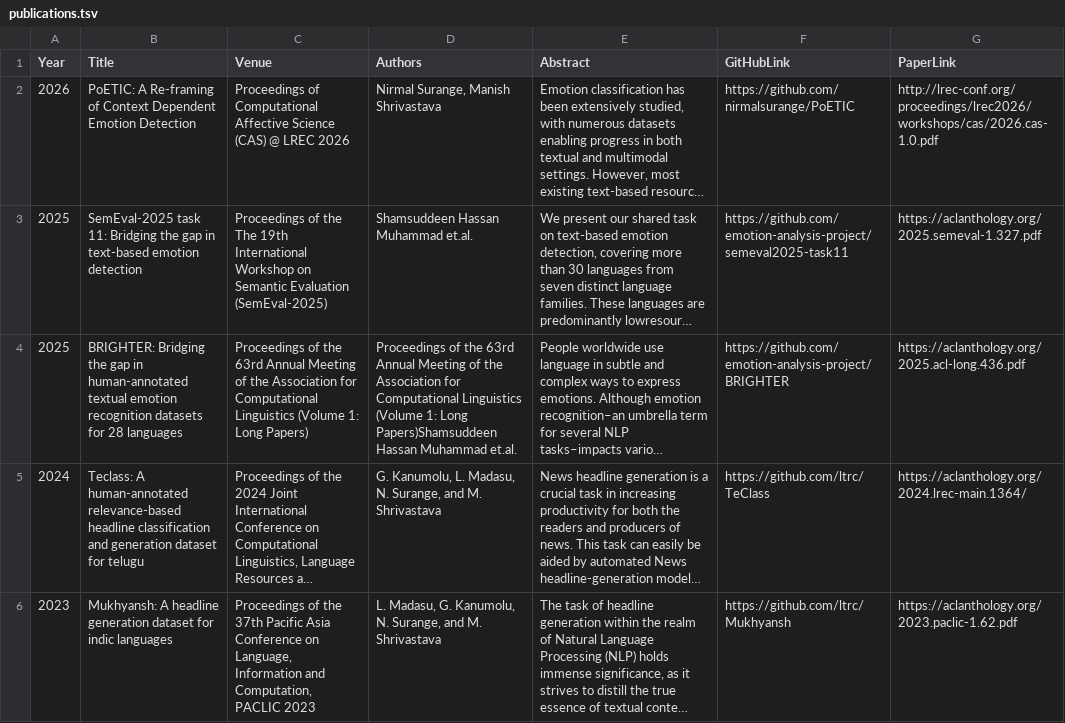
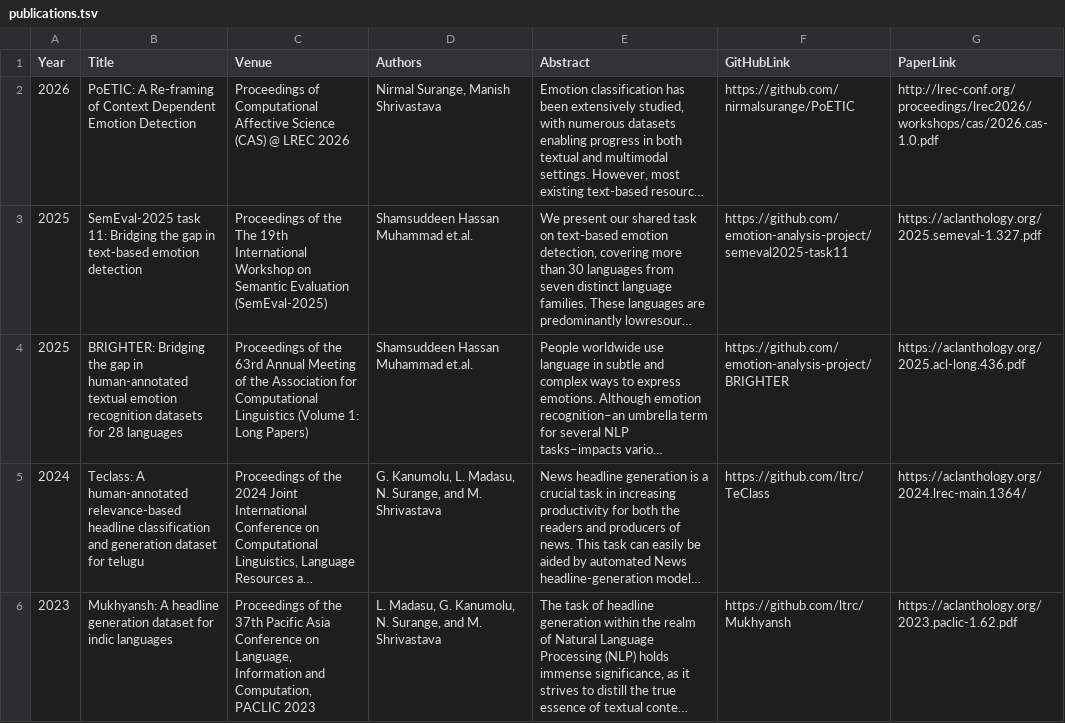
Before and after one commit to nirmalsurange/nirmalsurange.github.io, a TSV file: data/publications.tsv, drawn as a sheet; only a part is shown; long unchanged cells end in …; the diff names each change by its address in the sheet, - before the commit and + after, or states it on an @@ line.

Commit message:
updated pub-list

```diff
--- a/data/publications.tsv
+++ b/data/publications.tsv
-D4 (Authors): Proceedings of the 63rd Annual Meeting of the Association for Computational Linguistics (Volume 1: Long Papers)Shamsuddeen Hassan Muhammad…
+D4 (Authors): Shamsuddeen Hassan Muhammad…
```
